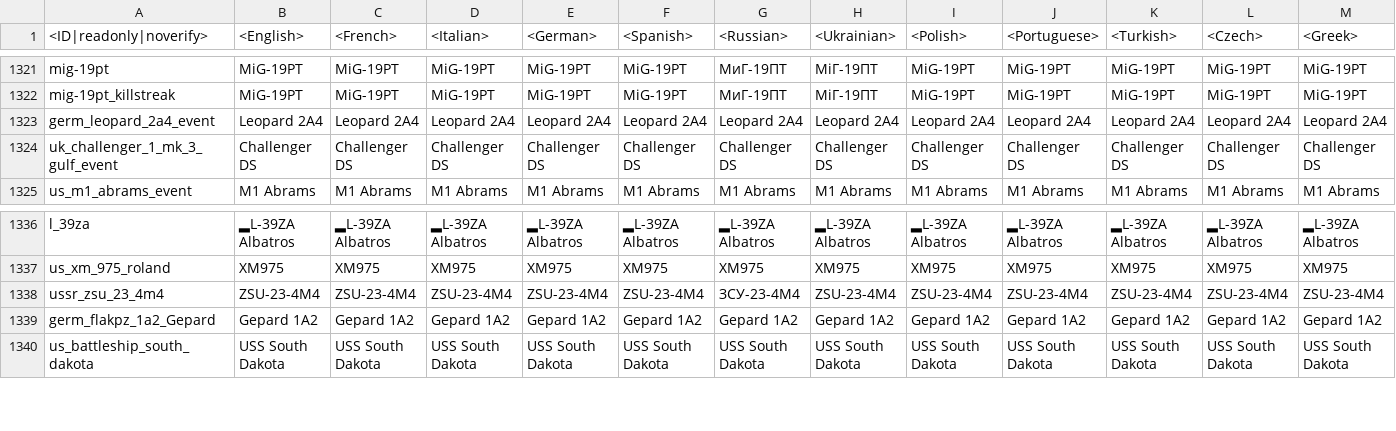
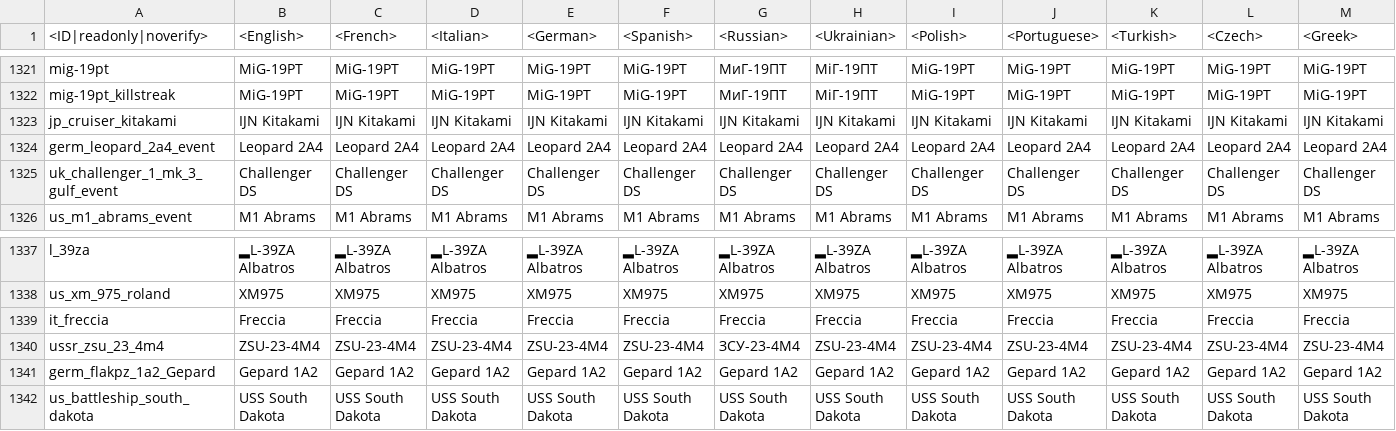
Before and after one commit to zhuxiii/WTM, a CSV file: lang/units.csv, drawn as a sheet; only a part is shown, gaps mark what is left out; rows hold the shown columns only; the diff names each change by its address in the sheet, - before the commit and + after, or states it on an @@ line.

```diff
--- a/lang/units.csv
+++ b/lang/units.csv
+row 1323: jp_cruiser_kitakami | IJN Kitakami | IJN Kitakami | IJN Kitakami | IJN Kitakami | IJN Kitakami | IJN Kitakami | IJN Kitakami | IJN Kitakami | IJN Kitakami | IJN Kitakami | IJN Kitakami | IJN Kitakami
+row 1339: it_freccia | Freccia | Freccia | Freccia | Freccia | Freccia | Freccia | Freccia | Freccia | Freccia | Freccia | Freccia | Freccia
```
Also changed, not shown: lang/units_ammo.csv, lang/units_weaponry.csv, 13 other files.
